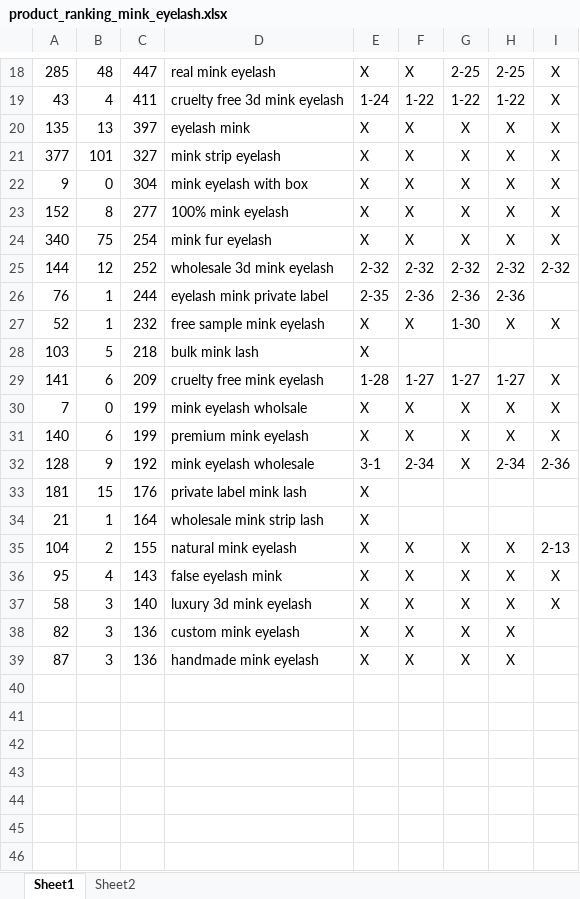
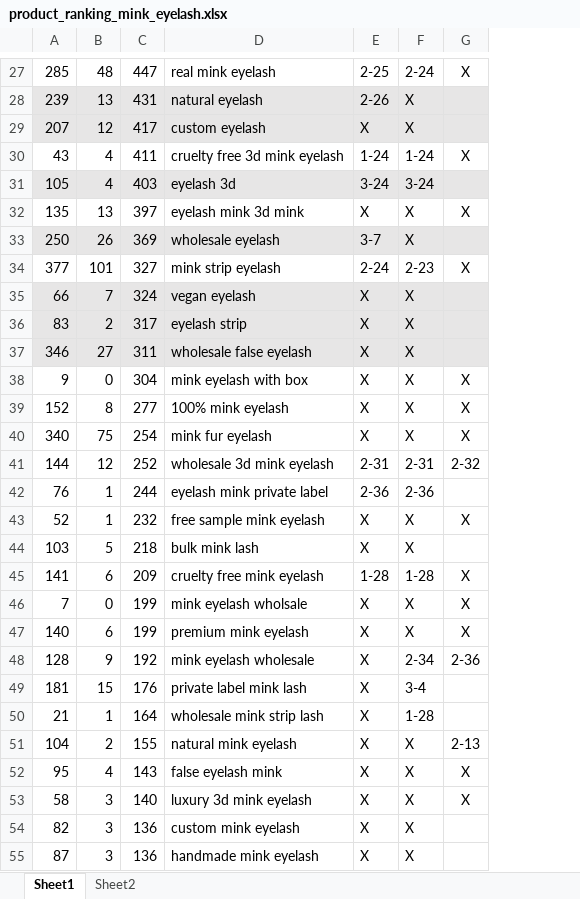
Before and after one commit to GSIL-Monitor/Market_Management, an Excel workbook: product_ranking_mink_eyelash.xlsx, sheet Sheet1, drawn as a sheet; only a part is shown, gaps mark what is left out; values as stored, in another font and other column widths than the file's, no borders; removed rows and columns are numbered as before the commit, all else as after; the diff covers the shown part only; the diff names each change by its address in the sheet, - before the commit and + after, or states it on an @@ line.

```diff
--- a/product_ranking_mink_eyelash.xlsx (sheet Sheet1)
+++ b/product_ranking_mink_eyelash.xlsx (sheet Sheet1)
-column G, rows 18-39: 2-25 | 1-22 | X | X | X | X | X | 2-32 | 2-36 | 1-30 |  | 1-27 | X | X | X |  |  | X | X | X | X | X
-column H, rows 18-39: 2-25 | 1-22 | X | X | X | X | X | 2-32 | 2-36 | X |  | 1-27 | X | X | 2-34 |  |  | X | X | X | X | X
-E27: X
+E27: 2-25
-F27: X
+F27: 2-24
+row 28: 239 | 13 | 431 | natural eyelash | 2-26 | X
+row 29: 207 | 12 | 417 | custom eyelash | X | X
-F30: 1-22
+F30: 1-24
+row 31: 105 | 4 | 403 | eyelash 3d | 3-24 | 3-24
-D32: eyelash mink
+D32: eyelash mink 3d mink
+row 33: 250 | 26 | 369 | wholesale eyelash | 3-7 | X
-E34: X
+E34: 2-24
-F34: X
+F34: 2-23
+row 35: 66 | 7 | 324 | vegan eyelash | X | X
+row 36: 83 | 2 | 317 | eyelash strip | X | X
+row 37: 346 | 27 | 311 | wholesale false eyelash | X | X
-E41: 2-32
+E41: 2-31
-F41: 2-32
+F41: 2-31
-E42: 2-35
+E42: 2-36
-F44: (empty)
+F44: X
-F45: 1-27
+F45: 1-28
-E48: 3-1
+E48: X
-F49: (empty)
+F49: 3-4
-F50: (empty)
+F50: 1-28
```
Also changed, not shown: 11 added rows, 2 removed rows and 18 edited cells elsewhere in this sheet, product_ranking_individual_eyelash_extension.xlsx, 3 other files.
